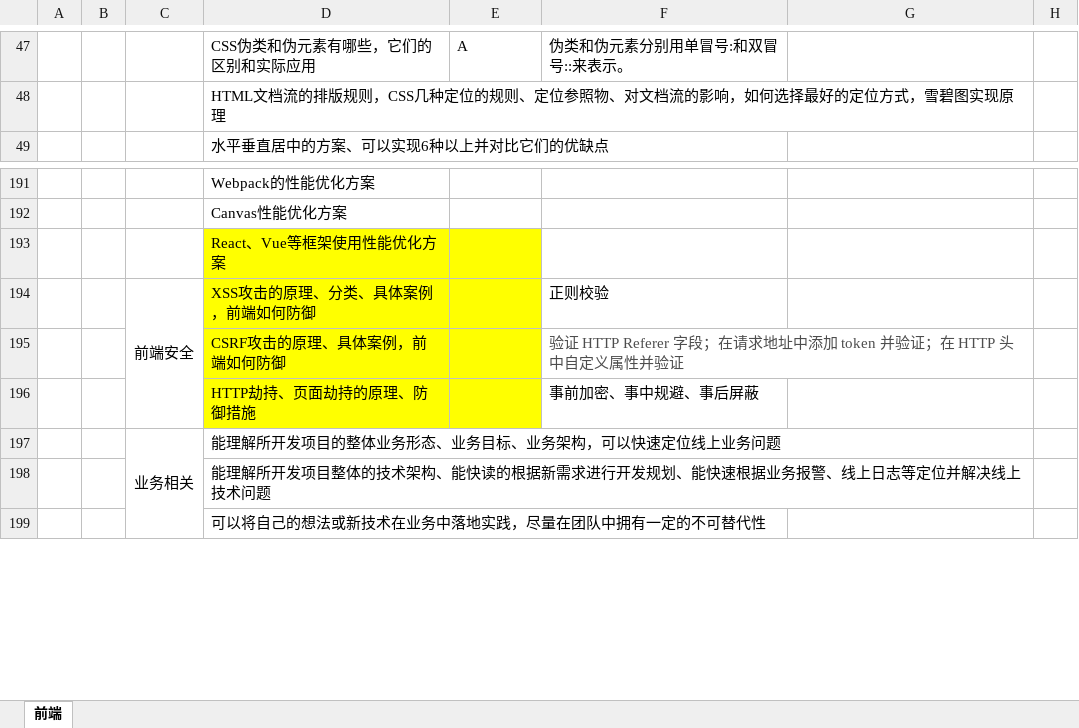
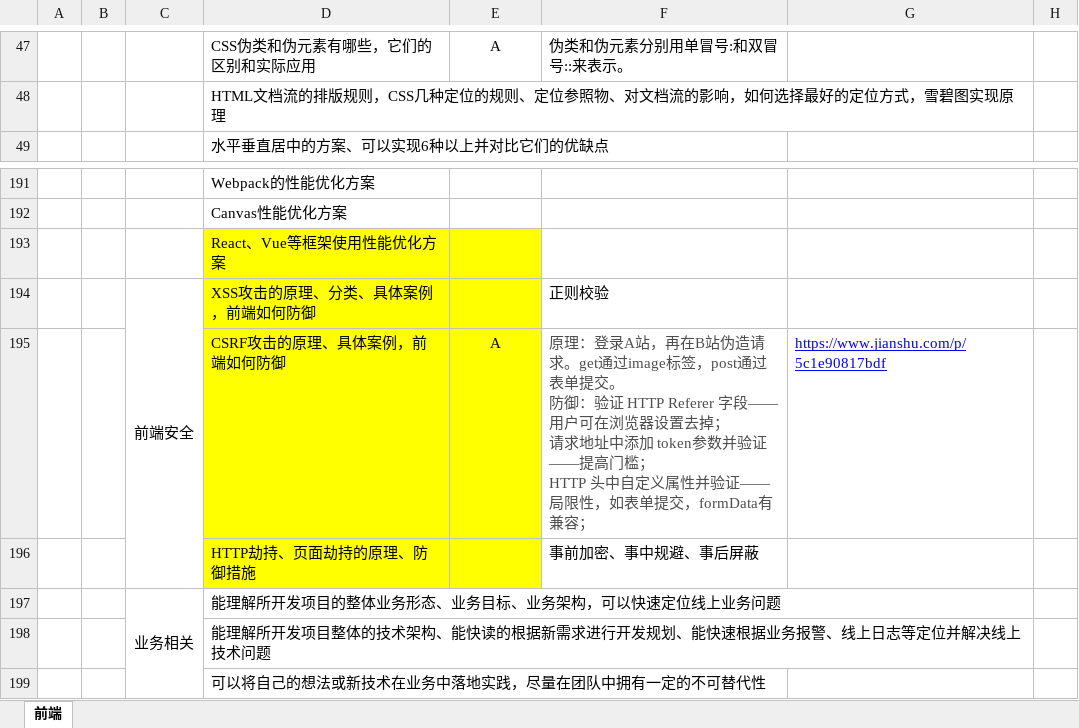
Before and after one commit to soakit/code, an Excel workbook: 前端开发面试评估表V1.0.xlsx, sheet 前端, drawn as a sheet; only a part is shown, gaps mark what is left out; values as stored, in another font and other column widths than the file's, no borders; removed rows and columns are numbered as before the commit, all else as after; ↵ is a line break in a cell; the diff covers the shown part only; the diff names each change by its address in the sheet, - before the commit and + after, or states it on an @@ line.

```diff
--- a/前端开发面试评估表V1.0.xlsx (sheet 前端)
+++ b/前端开发面试评估表V1.0.xlsx (sheet 前端)
-E47 alignment: left
+E47 alignment: center
-row 195:  |  |  | CSRF攻击的原理、具体案例，前端如何防御 |  | 验证 HTTP Referer 字段；在请求地址中添加 token 并验证；在 HTTP 头中自定义属性并验证
+row 195:  |  |  | CSRF攻击的原理、具体案例，前端如何防御 | A | 原理：登录A站，再在B站伪造请求。get通过image标签，post通过表单提交。 ↵ 防御：验证 HTTP Referer 字段——用户可在浏览器设置去掉； ↵ 请求地址中添加 token参数并验证——提高门槛； ↵ HTTP 头中自定义属性并验证——局限性，如表单提交，formData有兼容； | https://www.jianshu.com/p/5c1e90817bdf
```
Also changed, not shown: cell formats elsewhere in this sheet.
